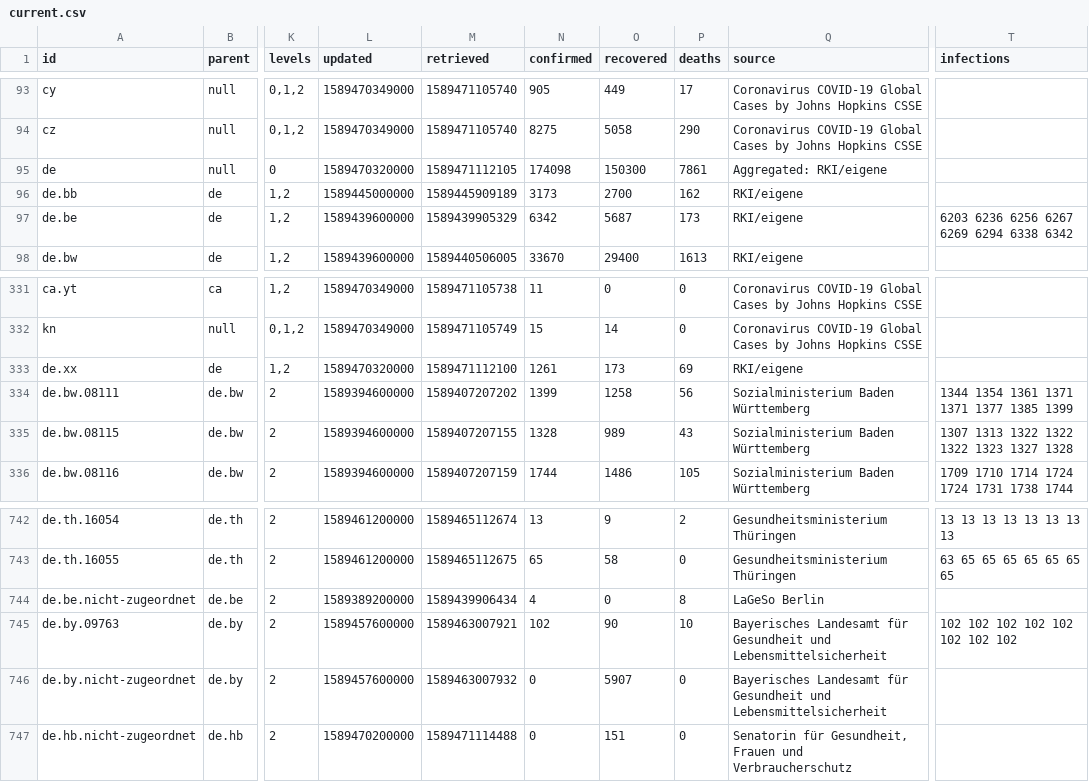
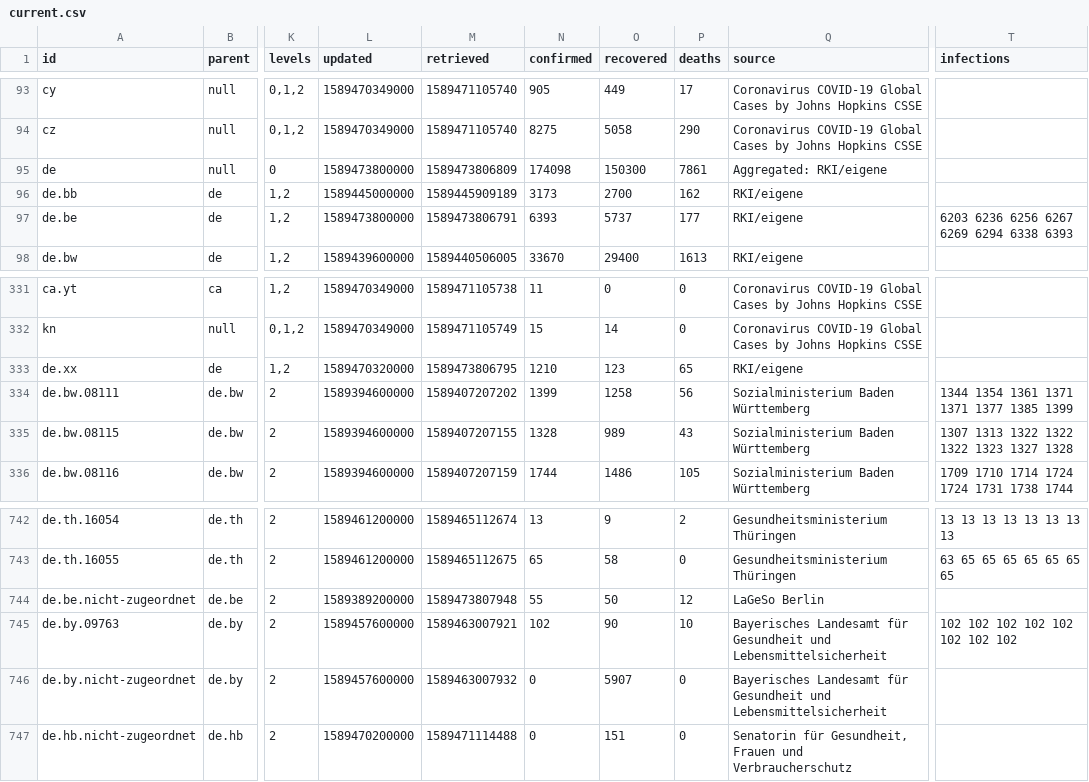
Before and after one commit to montanaflynn/covid-19, a CSV file: data/current.csv, drawn as a sheet; only a part is shown, gaps mark what is left out; the diff names each change by its address in the sheet, - before the commit and + after, or states it on an @@ line.

```diff
--- a/data/current.csv
+++ b/data/current.csv
-L95 (updated): 1589470320000
+L95 (updated): 1589473800000
-M95 (retrieved): 1589471112105
+M95 (retrieved): 1589473806809
-L97 (updated): 1589439600000
+L97 (updated): 1589473800000
-M97 (retrieved): 1589439905329
+M97 (retrieved): 1589473806791
-N97 (confirmed): 6342
+N97 (confirmed): 6393
-O97 (recovered): 5687
+O97 (recovered): 5737
-P97 (deaths): 173
+P97 (deaths): 177
-T97 (infections): 6203 6236 6256 6267 6269 6294 6338 6342
+T97 (infections): 6203 6236 6256 6267 6269 6294 6338 6393
-M333 (retrieved): 1589471112100
+M333 (retrieved): 1589473806795
-N333 (confirmed): 1261
+N333 (confirmed): 1210
-O333 (recovered): 173
+O333 (recovered): 123
-P333 (deaths): 69
+P333 (deaths): 65
-M744 (retrieved): 1589439906434
+M744 (retrieved): 1589473807948
-N744 (confirmed): 4
+N744 (confirmed): 55
-O744 (recovered): 0
+O744 (recovered): 50
-P744 (deaths): 8
+P744 (deaths): 12
```
Also changed, not shown: 3 other files.
